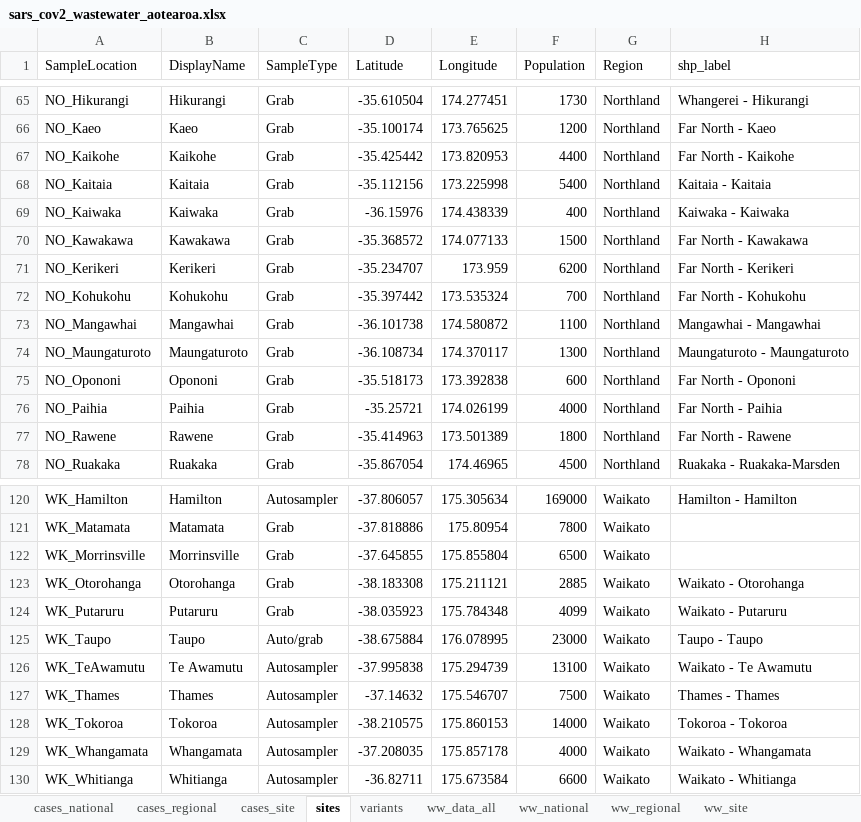
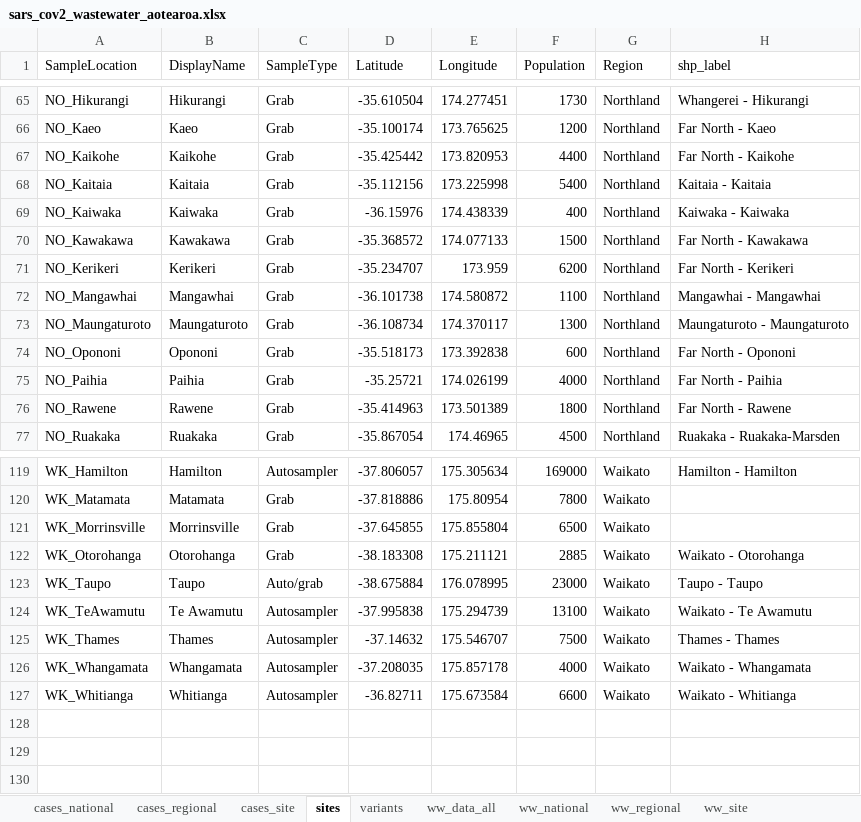
Before and after one commit to ESR-NZ/covid_in_wastewater, an Excel workbook: data/sars_cov2_wastewater_aotearoa.xlsx, sheet sites, drawn as a sheet; only a part is shown, gaps mark what is left out; values as stored, in another font and other column widths than the file's, no borders; table styles not drawn; the diff names each change by its address in the sheet, - before the commit and + after, or states it on an @@ line.

```diff
--- a/data/sars_cov2_wastewater_aotearoa.xlsx (sheet sites)
+++ b/data/sars_cov2_wastewater_aotearoa.xlsx (sheet sites)
-row 72: NO_Kohukohu | Kohukohu | Grab | -35.397442 | 173.535324 | 700 | Northland | Far North - Kohukohu
-row 124: WK_Putaruru | Putaruru | Grab | -38.035923 | 175.784348 | 4099 | Waikato | Waikato - Putaruru
-row 128: WK_Tokoroa | Tokoroa | Autosampler | -38.210575 | 175.860153 | 14000 | Waikato | Tokoroa - Tokoroa
```
Also changed, not shown: sheet ww_data_all, sheet variants, sheet ww_site, sheet cases_site, sheet ww_regional, sheet cases_regional, 2 more sheets, 8 other files.
